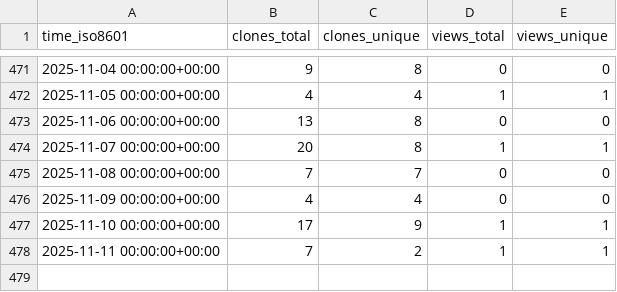
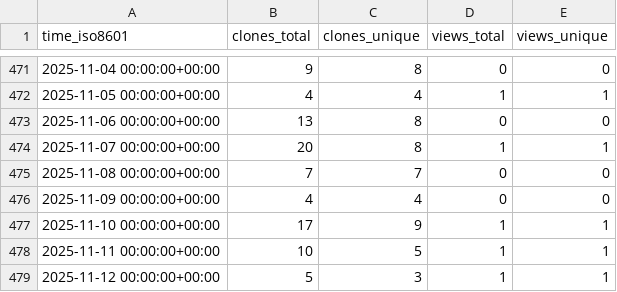
Before and after one commit to CDCgov/Opioid_SUD_MHI_MedCodes, a CSV file: CDCgov/Opioid_SUD_MHI_MedCodes/ghrs-data/views_clones_aggregate.csv, drawn as a sheet; only a part is shown, gaps mark what is left out.

```diff
--- a/CDCgov/Opioid_SUD_MHI_MedCodes/ghrs-data/views_clones_aggregate.csv
+++ b/CDCgov/Opioid_SUD_MHI_MedCodes/ghrs-data/views_clones_aggregate.csv
@@ -477,2 +477,3 @@ time_iso8601,clones_total,clones_unique,views_total,views_unique
 2025-11-10 00:00:00+00:00,17,9,1,1
-2025-11-11 00:00:00+00:00,7,2,1,1
+2025-11-11 00:00:00+00:00,10,5,1,1
+2025-11-12 00:00:00+00:00,5,3,1,1
```
Also changed, not shown: 1 other file.
